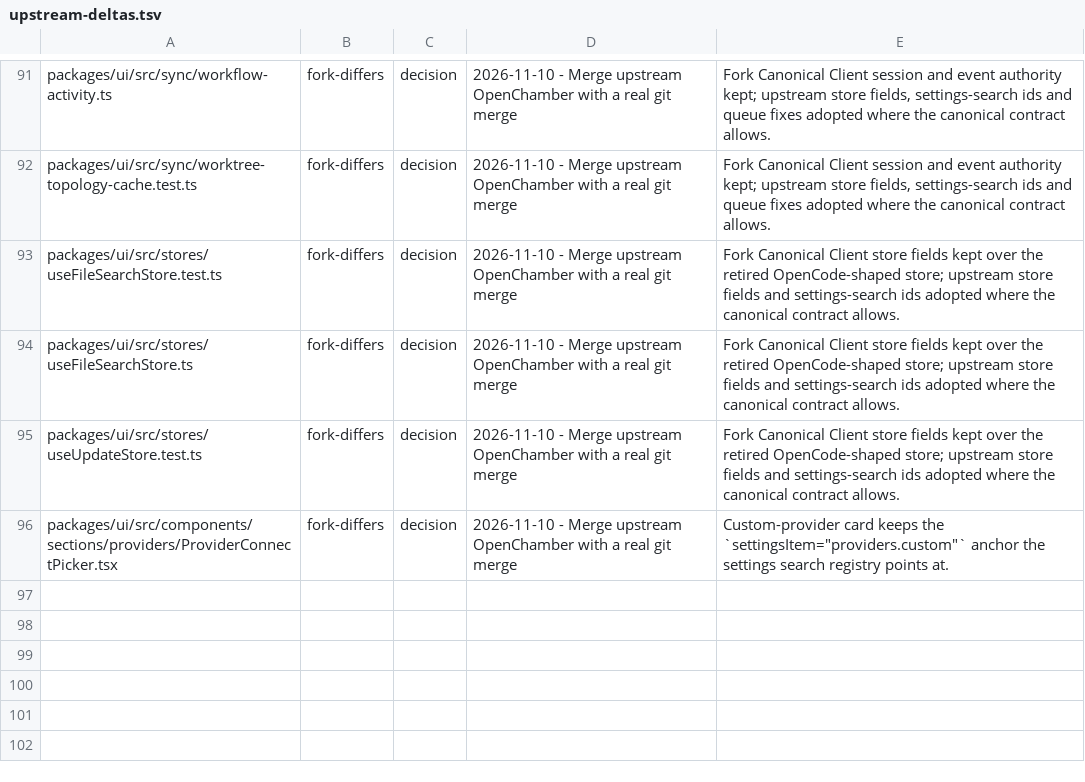
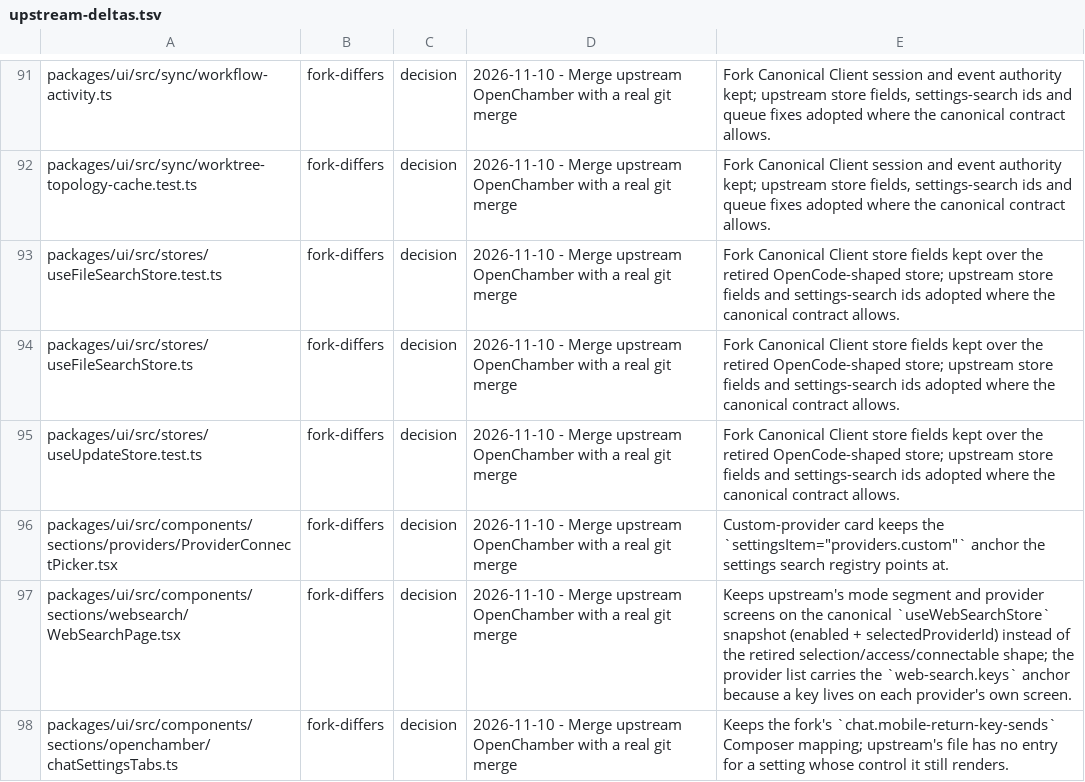
Before and after one commit to Shizuku-Yume/ohpichamber-dev, a TSV file: .workflow/upstream-deltas.tsv, drawn as a sheet; only a part is shown, gaps mark what is left out.

Commit message:
docs(workflow): record task 17's review outcome and the two fork decisions

```diff
--- a/.workflow/upstream-deltas.tsv
+++ b/.workflow/upstream-deltas.tsv
@@ -96 +96,3 @@ packages/ui/src/stores/useUpdateStore.test.ts	fork-differs	decision	2026-11-10 -
 packages/ui/src/components/sections/providers/ProviderConnectPicker.tsx	fork-differs	decision	2026-11-10 - Merge upstream OpenChamber with a real git merge	Custom-provider card keeps the `settingsItem="providers.custom"` anchor the settings search registry points at.
+packages/ui/src/components/sections/websearch/WebSearchPage.tsx	fork-differs	decision	2026-11-10 - Merge upstream OpenChamber with a real git merge	Keeps upstream's mode segment and provider screens on the canonical `useWebSearchStore` snapshot (enabled + selectedProviderId) instead of the retired selection/access/connectable shape; the provider list carries the `web-search.keys` anchor because a key lives on each provider's own screen.
+packages/ui/src/components/sections/openchamber/chatSettingsTabs.ts	fork-differs	decision	2026-11-10 - Merge upstream OpenChamber with a real git merge	Keeps the fork's `chat.mobile-return-key-sends` Composer mapping; upstream's file has no entry for a setting whose control it still renders.
```
Also changed, not shown: 1 other file.
